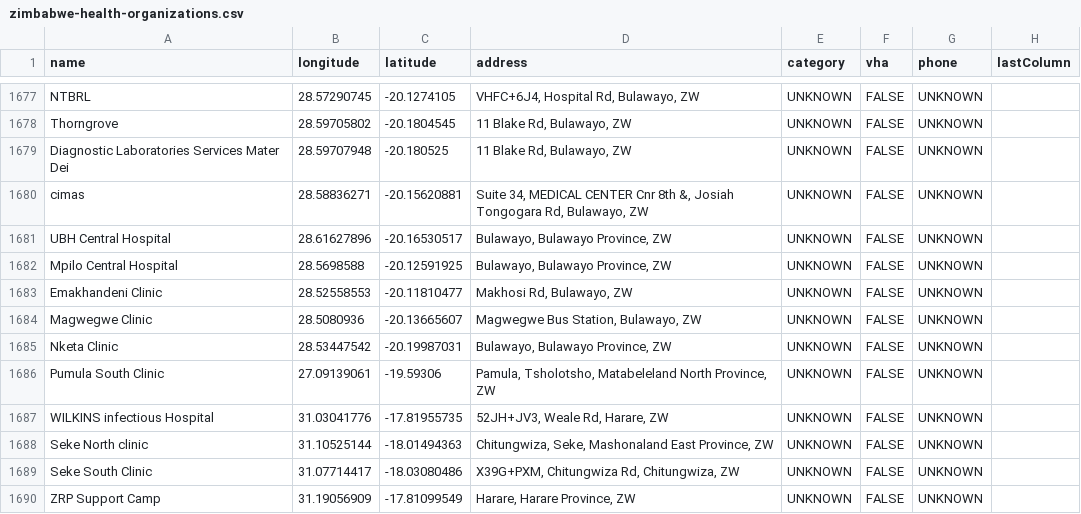
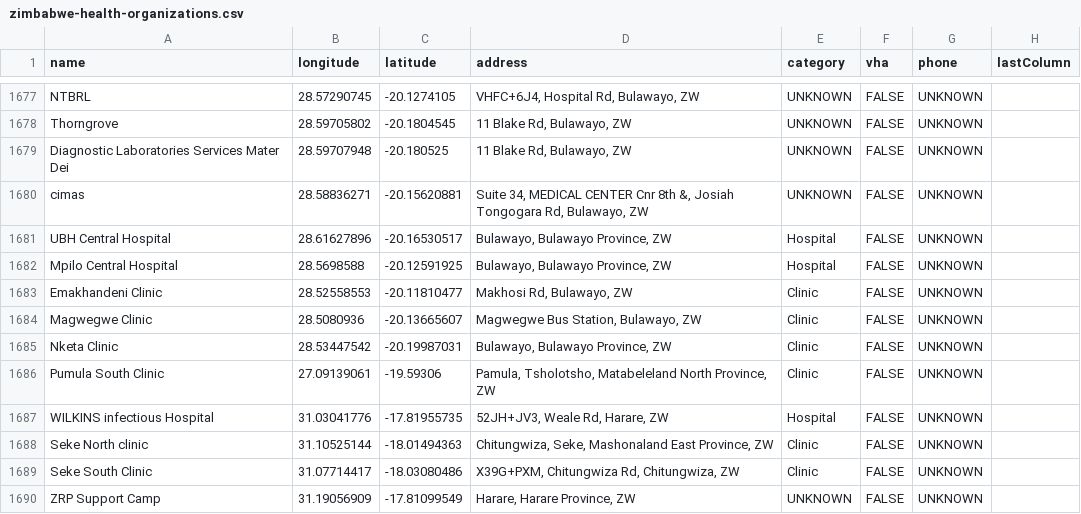
Before and after one commit to Virtual-Hospitals-Africa/virtual-hospitals-africa, a CSV file: db/resources/zimbabwe-health-organizations.csv, drawn as a sheet; only a part is shown, gaps mark what is left out.

Commit message:
Location -> Organization

```diff
--- a/db/resources/zimbabwe-health-organizations.csv
+++ b/db/resources/zimbabwe-health-organizations.csv
@@ -1680,11 +1680,11 @@ Diagnostic Laboratories Services Mater Dei,28.59707948,-20.180525,"11 Blake Rd,
 cimas,28.58836271,-20.15620881,"Suite 34, MEDICAL CENTER Cnr 8th &, Josiah Tongogara Rd, Bulawayo, ZW",UNKNOWN,FALSE,UNKNOWN,
-UBH Central Hospital,28.61627896,-20.16530517,"Bulawayo, Bulawayo Province, ZW",UNKNOWN,FALSE,UNKNOWN,
-Mpilo Central Hospital,28.5698588,-20.12591925,"Bulawayo, Bulawayo Province, ZW",UNKNOWN,FALSE,UNKNOWN,
-Emakhandeni Clinic,28.52558553,-20.11810477,"Makhosi Rd, Bulawayo, ZW",UNKNOWN,FALSE,UNKNOWN,
-Magwegwe Clinic,28.5080936,-20.13665607,"Magwegwe Bus Station, Bulawayo, ZW",UNKNOWN,FALSE,UNKNOWN,
-Nketa Clinic,28.53447542,-20.19987031,"Bulawayo, Bulawayo Province, ZW",UNKNOWN,FALSE,UNKNOWN,
-Pumula South Clinic,27.09139061,-19.59306,"Pamula, Tsholotsho, Matabeleland North Province, ZW",UNKNOWN,FALSE,UNKNOWN,
-WILKINS infectious Hospital,31.03041776,-17.81955735,"52JH+JV3, Weale Rd, Harare, ZW",UNKNOWN,FALSE,UNKNOWN,
-Seke North clinic,31.10525144,-18.01494363,"Chitungwiza, Seke, Mashonaland East Province, ZW",UNKNOWN,FALSE,UNKNOWN,
-Seke South Clinic,31.07714417,-18.03080486,"X39G+PXM, Chitungwiza Rd, Chitungwiza, ZW",UNKNOWN,FALSE,UNKNOWN,
+UBH Central Hospital,28.61627896,-20.16530517,"Bulawayo, Bulawayo Province, ZW",Hospital,FALSE,UNKNOWN,
+Mpilo Central Hospital,28.5698588,-20.12591925,"Bulawayo, Bulawayo Province, ZW",Hospital,FALSE,UNKNOWN,
+Emakhandeni Clinic,28.52558553,-20.11810477,"Makhosi Rd, Bulawayo, ZW",Clinic,FALSE,UNKNOWN,
+Magwegwe Clinic,28.5080936,-20.13665607,"Magwegwe Bus Station, Bulawayo, ZW",Clinic,FALSE,UNKNOWN,
+Nketa Clinic,28.53447542,-20.19987031,"Bulawayo, Bulawayo Province, ZW",Clinic,FALSE,UNKNOWN,
+Pumula South Clinic,27.09139061,-19.59306,"Pamula, Tsholotsho, Matabeleland North Province, ZW",Clinic,FALSE,UNKNOWN,
+WILKINS infectious Hospital,31.03041776,-17.81955735,"52JH+JV3, Weale Rd, Harare, ZW",Hospital,FALSE,UNKNOWN,
+Seke North clinic,31.10525144,-18.01494363,"Chitungwiza, Seke, Mashonaland East Province, ZW",Clinic,FALSE,UNKNOWN,
+Seke South Clinic,31.07714417,-18.03080486,"X39G+PXM, Chitungwiza Rd, Chitungwiza, ZW",Clinic,FALSE,UNKNOWN,
 ZRP Support Camp,31.19056909,-17.81099549,"Harare, Harare Province, ZW",UNKNOWN,FALSE,UNKNOWN,
```
Also changed, not shown: db/seed/dumps/health_worker_invitees.tsv, db/seed/dumps/icd10_diagnoses_excludes.tsv, 18 other files.
